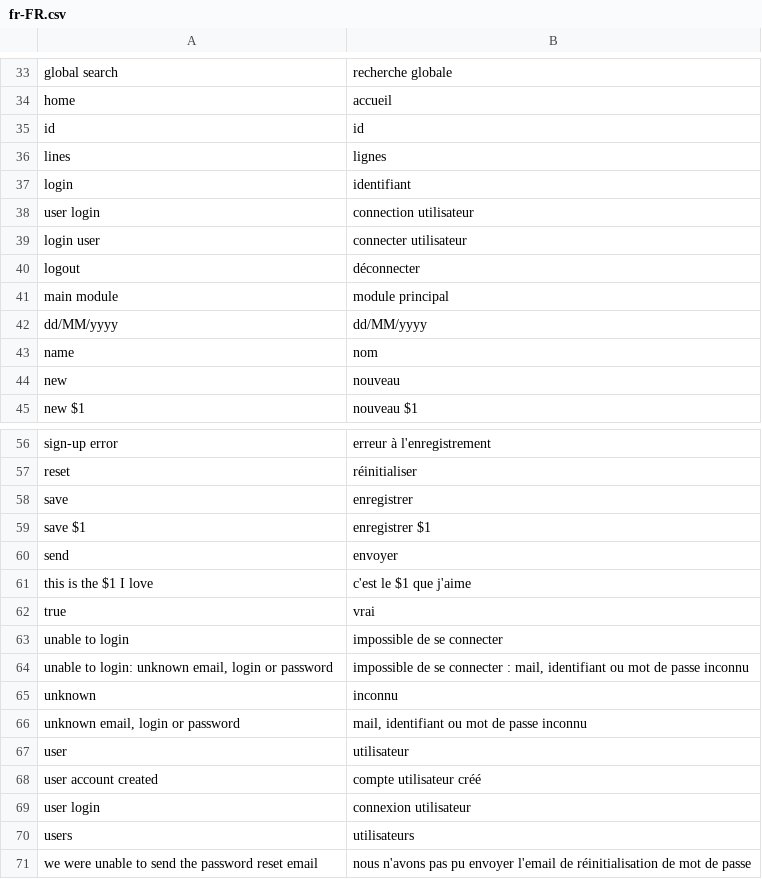
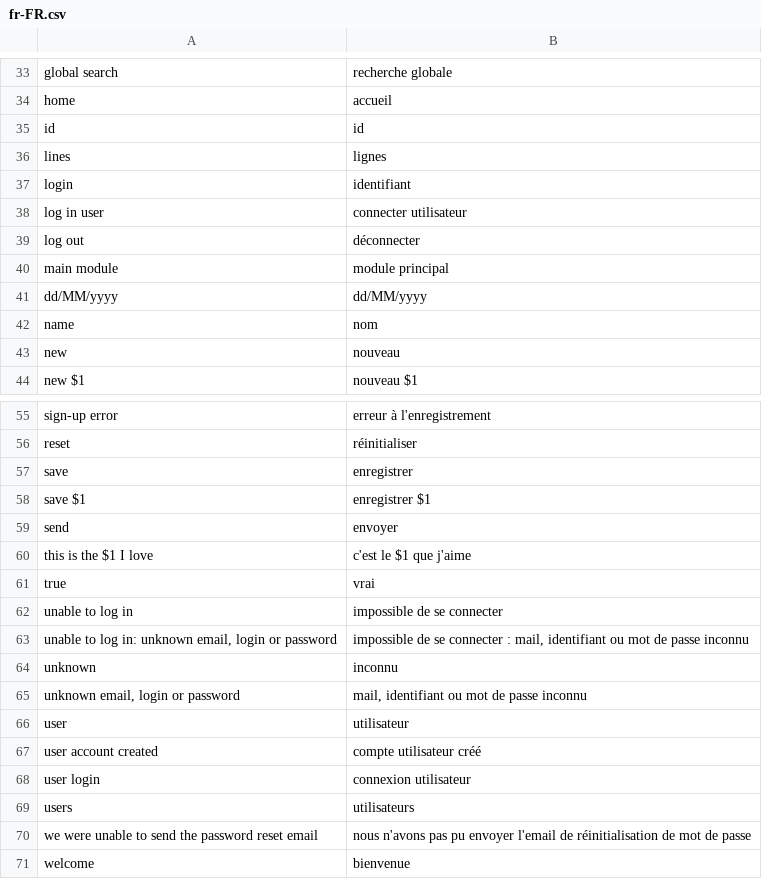
Before and after one commit to itrocks-ts/framework, a CSV file: fr-FR.csv, drawn as a sheet; only a part is shown, gaps mark what is left out; the shorter side is filled out with more unchanged rows.

```diff
--- a/fr-FR.csv
+++ b/fr-FR.csv
@@ -37,5 +37,4 @@ lines;lignes
 login;identifiant
-user login;connection utilisateur
-login user;connecter utilisateur
-logout;déconnecter
+log in user;connecter utilisateur
+log out;déconnecter
 main module;module principal
@@ -62,4 +61,4 @@ this is the $1 I love;c'est le $1 que j'aime
 true;vrai
-unable to login;impossible de se connecter
-unable to login: unknown email, login or password;impossible de se connecter : mail, identifiant ou mot de passe inconnu
+unable to log in;impossible de se connecter
+unable to log in: unknown email, login or password;impossible de se connecter : mail, identifiant ou mot de passe inconnu
 unknown;inconnu
```
Also changed, not shown: 1 other file.
